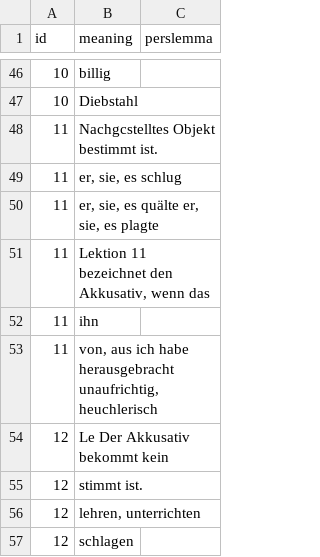
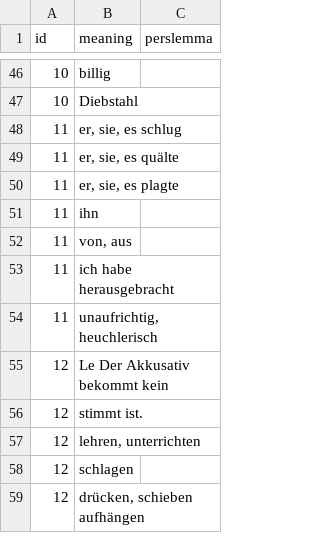
Before and after one commit to skaivolas/sobhani, a CSV file: _data/lexicons.csv, drawn as a sheet; only a part is shown, gaps mark what is left out; the shorter side is filled out with more unchanged rows.

```diff
--- a/_data/lexicons.csv
+++ b/_data/lexicons.csv
@@ -47,8 +47,9 @@ id,meaning,perslemma
 10,Diebstahl,
-11,Nachgcstelltes Objekt bestimmt ist.,
 11,"er, sie, es schlug",
-11,"er, sie, es quälte er, sie, es plagte",
-11,"Lektion 11 bezeichnet den Akkusativ, wenn das",
+11,"er, sie, es quälte",
+11,"er, sie, es plagte",
 11,ihn,
-11,"von, aus ich habe herausgebracht unaufrichtig, heuchlerisch",
+11,"von, aus",
+11,"ich habe herausgebracht",
+11,"unaufrichtig, heuchlerisch",
 12,Le Der Akkusativ bekommt kein,
```
Also changed, not shown: 4 other files.
